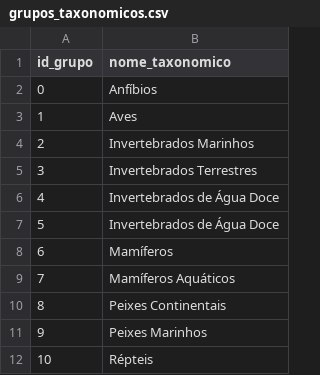
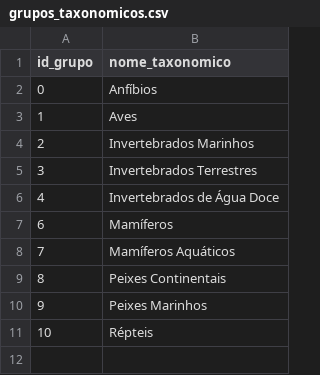
Before and after one commit to Igor-dJS/Trabalho_BD, a CSV file: tabelas/grupos_taxonomicos.csv, drawn as a sheet; the diff names each change by its address in the sheet, - before the commit and + after, or states it on an @@ line.

Commit message:
fix duplicata invertebrados marinhos

```diff
--- a/tabelas/grupos_taxonomicos.csv
+++ b/tabelas/grupos_taxonomicos.csv
-row 7: 5 | Invertebrados de Água Doce
```
Also changed, not shown: tabelas/especies.csv.
